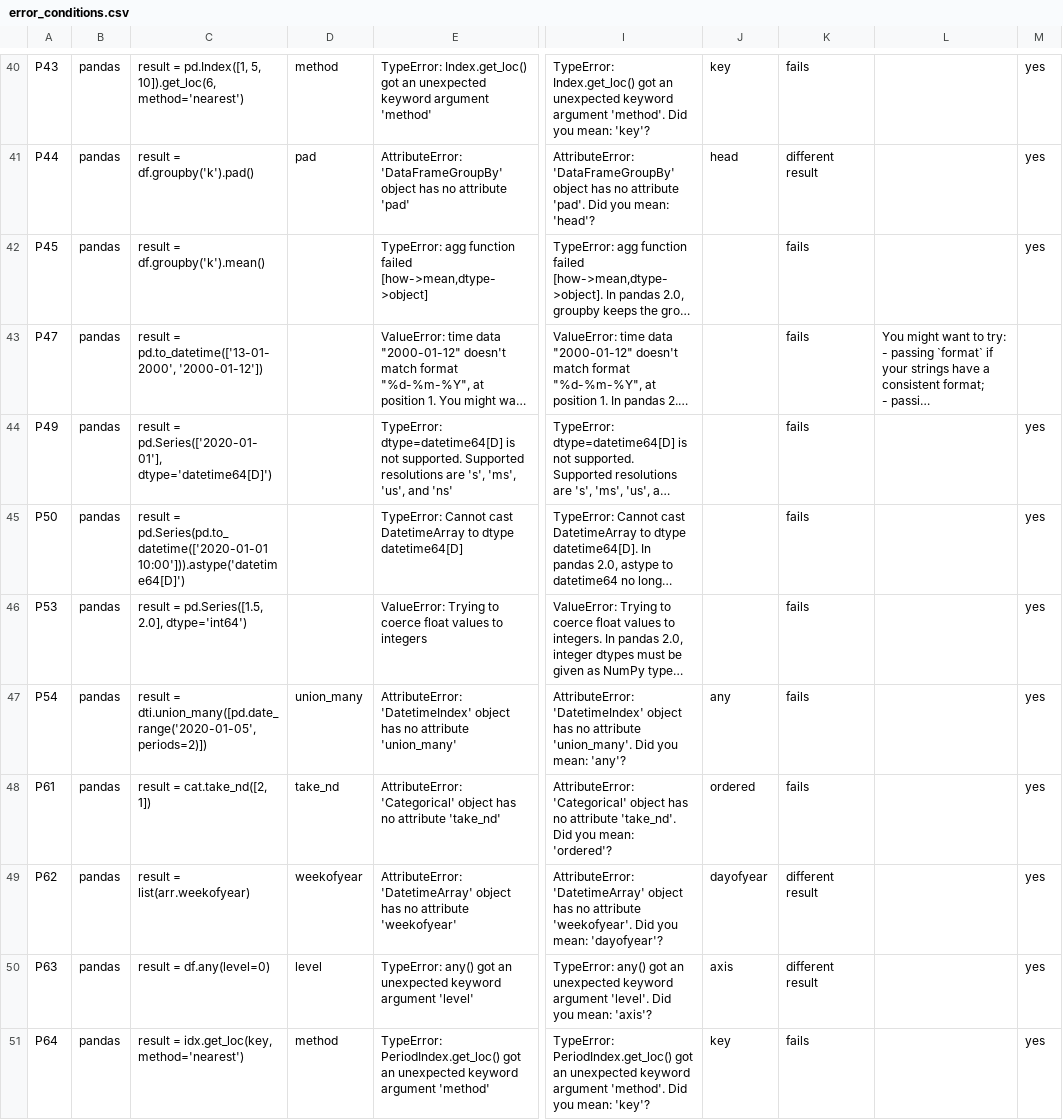
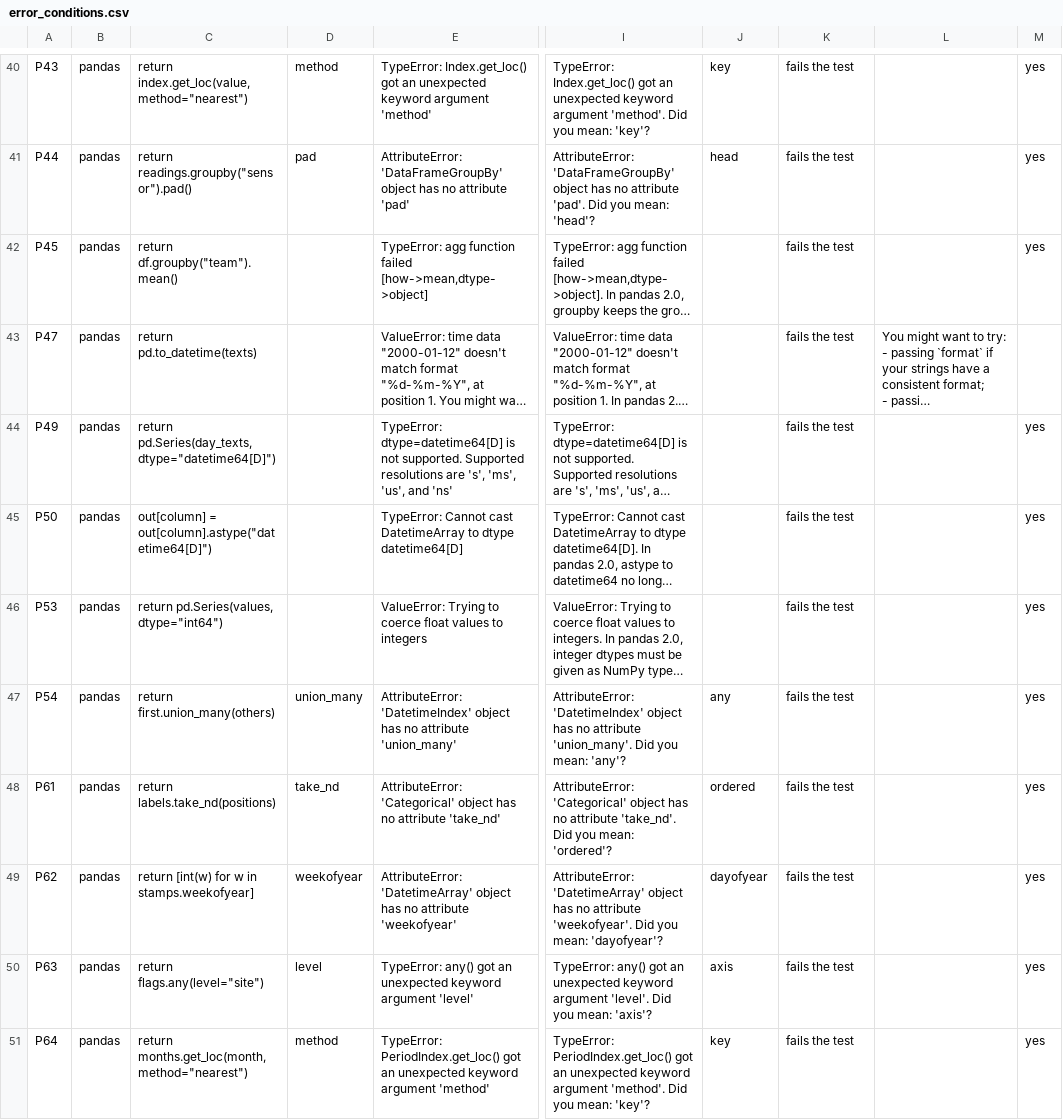
Before and after one commit to Rulinye/error-driven-repair, a CSV file: conditions/results/error_conditions.csv, drawn as a sheet; only a part is shown, gaps mark what is left out; long unchanged cells end in …; the diff covers the shown part only; the diff names each change by its address in the sheet, - before the commit and + after, or states it on an @@ line.

Commit message:
Build the error and documentation conditions from the test cases

```diff
--- a/conditions/results/error_conditions.csv
+++ b/conditions/results/error_conditions.csv
-C40: result = pd.Index([1, 5, 10]).get_loc(6, method='nearest')
+C40: return index.get_loc(value, method="nearest")
-K40: fails
+K40: fails the test
-C41: result = df.groupby('k').pad()
+C41: return readings.groupby("sensor").pad()
-K41: different result
+K41: fails the test
-C42: result = df.groupby('k').mean()
+C42: return df.groupby("team").mean()
-K42:K48: fails
+K42:K48: fails the test
-C43: result = pd.to_datetime(['13-01-2000', '2000-01-12'])
+C43: return pd.to_datetime(texts)
-C44: result = pd.Series(['2020-01-01'], dtype='datetime64[D]')
+C44: return pd.Series(day_texts, dtype="datetime64[D]")
-C45: result = pd.Series(pd.to_datetime(['2020-01-01 10:00'])).astype('datetime64[D]')
+C45: out[column] = out[column].astype("datetime64[D]")
-C46: result = pd.Series([1.5, 2.0], dtype='int64')
+C46: return pd.Series(values, dtype="int64")
-C47: result = dti.union_many([pd.date_range('2020-01-05', periods=2)])
+C47: return first.union_many(others)
-C48: result = cat.take_nd([2, 1])
+C48: return labels.take_nd(positions)
-C49: result = list(arr.weekofyear)
+C49: return [int(w) for w in stamps.weekofyear]
-K49:K50: different result
+K49:K50: fails the test
-C50: result = df.any(level=0)
+C50: return flags.any(level="site")
-C51: result = idx.get_loc(key, method='nearest')
+C51: return months.get_loc(month, method="nearest")
-K51: fails
+K51: fails the test
```
Also changed, not shown: 169 edited cells elsewhere in this file, conditions/results/documentation.csv, conditions/results/retrieval.csv, 3 other files.
